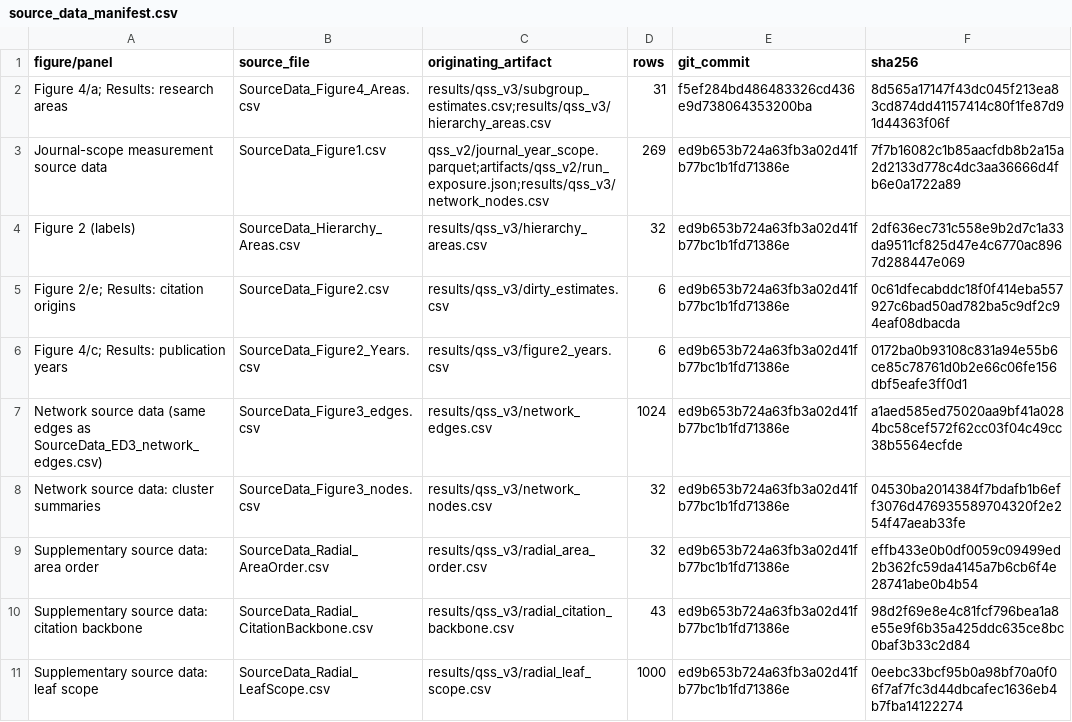
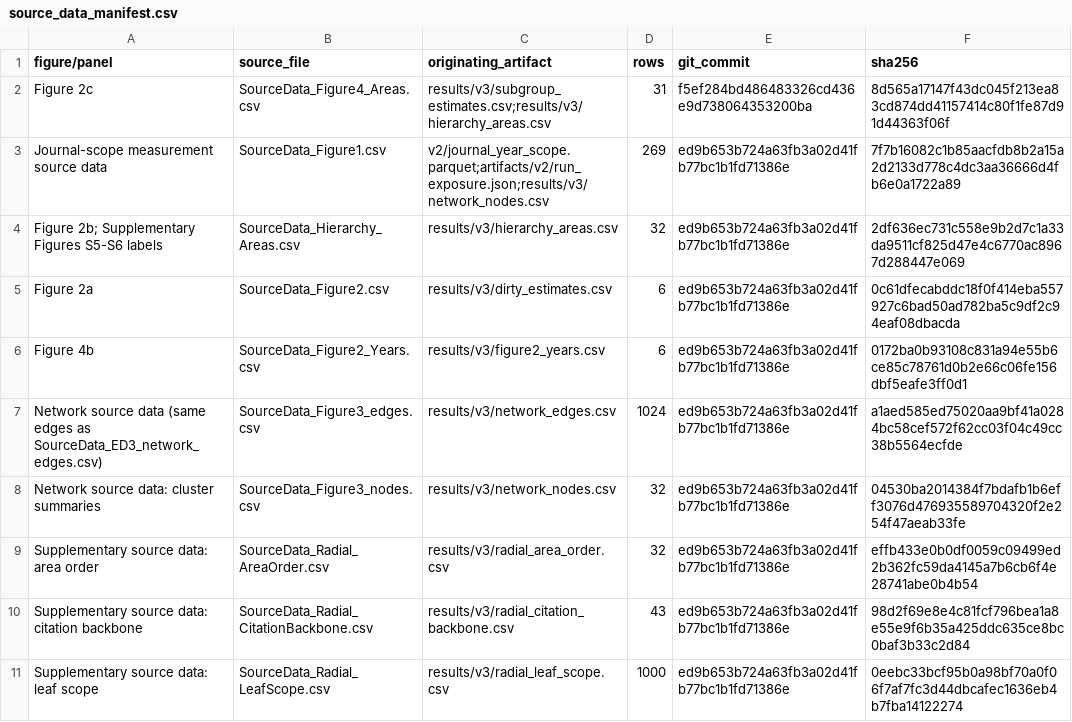
Before and after one commit to Wang-Haining/reach, a CSV file: source_data/source_data_manifest.csv, drawn as a sheet; only a part is shown; the diff covers the shown part only.

Commit message:
Release current display data and reproducible figure package

```diff
--- a/source_data/source_data_manifest.csv
+++ b/source_data/source_data_manifest.csv
@@ -1,11 +1,11 @@
 figure/panel,source_file,originating_artifact,rows,git_commit,sha256
-Figure 4/a; Results: research areas,SourceData_Figure4_Areas.csv,results/qss_v3/subgroup_estimates.csv;results/qss_v3/hierarchy_areas.csv,31,f5ef284bd486483326cd436e9d738064353200ba,8d565a17147f43dc045f213ea83cd874dd41157414c80f1fe87d91d44363f06f
-Journal-scope measurement source data,SourceData_Figure1.csv,qss_v2/journal_year_scope.parquet;artifacts/qss_v2/run_exposure.json;results/qss_v3/network_nodes.csv,269,ed9b653b724a63fb3a02d41fb77bc1b1fd71386e,7f7b16082c1b85aacfdb8b2a15a2d2133d778c4dc3aa36666d4fb6e0a1722a89
-Figure 2 (labels),SourceData_Hierarchy_Areas.csv,results/qss_v3/hierarchy_areas.csv,32,ed9b653b724a63fb3a02d41fb77bc1b1fd71386e,2df636ec731c558e9b2d7c1a33da9511cf825d47e4c6770ac8967d288447e069
-Figure 2/e; Results: citation origins,SourceData_Figure2.csv,results/qss_v3/dirty_estimates.csv,6,ed9b653b724a63fb3a02d41fb77bc1b1fd71386e,0c61dfecabddc18f0f414eba557927c6bad50ad782ba5c9df2c94eaf08dbacda
-Figure 4/c; Results: publication years,SourceData_Figure2_Years.csv,results/qss_v3/figure2_years.csv,6,ed9b653b724a63fb3a02d41fb77bc1b1fd71386e,0172ba0b93108c831a94e55b6ce85c78761d0b2e66c06fe156dbf5eafe3ff0d1
-Network source data (same edges as SourceData_ED3_network_edges.csv),SourceData_Figure3_edges.csv,results/qss_v3/network_edges.csv,1024,ed9b653b724a63fb3a02d41fb77bc1b1fd71386e,a1aed585ed75020aa9bf41a0284bc58cef572f62cc03f04c49cc38b5564ecfde
-Network source data: cluster summaries,SourceData_Figure3_nodes.csv,results/qss_v3/network_nodes.csv,32,ed9b653b724a63fb3a02d41fb77bc1b1fd71386e,04530ba2014384f7bdafb1b6eff3076d476935589704320f2e254f47aeab33fe
-Supplementary source data: area order,SourceData_Radial_AreaOrder.csv,results/qss_v3/radial_area_order.csv,32,ed9b653b724a63fb3a02d41fb77bc1b1fd71386e,effb433e0b0df0059c09499ed2b362fc59da4145a7b6cb6f4e28741abe0b4b54
-Supplementary source data: citation backbone,SourceData_Radial_CitationBackbone.csv,results/qss_v3/radial_citation_backbone.csv,43,ed9b653b724a63fb3a02d41fb77bc1b1fd71386e,98d2f69e8e4c81fcf796bea1a8e55e9f6b35a425ddc635ce8bc0baf3b33c2d84
-Supplementary source data: leaf scope,SourceData_Radial_LeafScope.csv,results/qss_v3/radial_leaf_scope.csv,1000,ed9b653b724a63fb3a02d41fb77bc1b1fd71386e,0eebc33bcf95b0a98bf70a0f06f7af7fc3d44dbcafec1636eb4b7fba14122274
+Figure 2c,SourceData_Figure4_Areas.csv,results/v3/subgroup_estimates.csv;results/v3/hierarchy_areas.csv,31,f5ef284bd486483326cd436e9d738064353200ba,8d565a17147f43dc045f213ea83cd874dd41157414c80f1fe87d91d44363f06f
+Journal-scope measurement source data,SourceData_Figure1.csv,v2/journal_year_scope.parquet;artifacts/v2/run_exposure.json;results/v3/network_nodes.csv,269,ed9b653b724a63fb3a02d41fb77bc1b1fd71386e,7f7b16082c1b85aacfdb8b2a15a2d2133d778c4dc3aa36666d4fb6e0a1722a89
+Figure 2b; Supplementary Figures S5-S6 labels,SourceData_Hierarchy_Areas.csv,results/v3/hierarchy_areas.csv,32,ed9b653b724a63fb3a02d41fb77bc1b1fd71386e,2df636ec731c558e9b2d7c1a33da9511cf825d47e4c6770ac8967d288447e069
+Figure 2a,SourceData_Figure2.csv,results/v3/dirty_estimates.csv,6,ed9b653b724a63fb3a02d41fb77bc1b1fd71386e,0c61dfecabddc18f0f414eba557927c6bad50ad782ba5c9df2c94eaf08dbacda
+Figure 4b,SourceData_Figure2_Years.csv,results/v3/figure2_years.csv,6,ed9b653b724a63fb3a02d41fb77bc1b1fd71386e,0172ba0b93108c831a94e55b6ce85c78761d0b2e66c06fe156dbf5eafe3ff0d1
+Network source data (same edges as SourceData_ED3_network_edges.csv),SourceData_Figure3_edges.csv,results/v3/network_edges.csv,1024,ed9b653b724a63fb3a02d41fb77bc1b1fd71386e,a1aed585ed75020aa9bf41a0284bc58cef572f62cc03f04c49cc38b5564ecfde
+Network source data: cluster summaries,SourceData_Figure3_nodes.csv,results/v3/network_nodes.csv,32,ed9b653b724a63fb3a02d41fb77bc1b1fd71386e,04530ba2014384f7bdafb1b6eff3076d476935589704320f2e254f47aeab33fe
+Supplementary source data: area order,SourceData_Radial_AreaOrder.csv,results/v3/radial_area_order.csv,32,ed9b653b724a63fb3a02d41fb77bc1b1fd71386e,effb433e0b0df0059c09499ed2b362fc59da4145a7b6cb6f4e28741abe0b4b54
+Supplementary source data: citation backbone,SourceData_Radial_CitationBackbone.csv,results/v3/radial_citation_backbone.csv,43,ed9b653b724a63fb3a02d41fb77bc1b1fd71386e,98d2f69e8e4c81fcf796bea1a8e55e9f6b35a425ddc635ce8bc0baf3b33c2d84
+Supplementary source data: leaf scope,SourceData_Radial_LeafScope.csv,results/v3/radial_leaf_scope.csv,1000,ed9b653b724a63fb3a02d41fb77bc1b1fd71386e,0eebc33bcf95b0a98bf70a0f06f7af7fc3d44dbcafec1636eb4b7fba14122274
```
Also changed, not shown: 2 added rows, 1 removed row and 34 edited cells elsewhere in this file, source_data/SourceData_ED2_propensity_candidates.csv, source_data/SourceData_ED3_sensitivities.csv, 25 other files.
